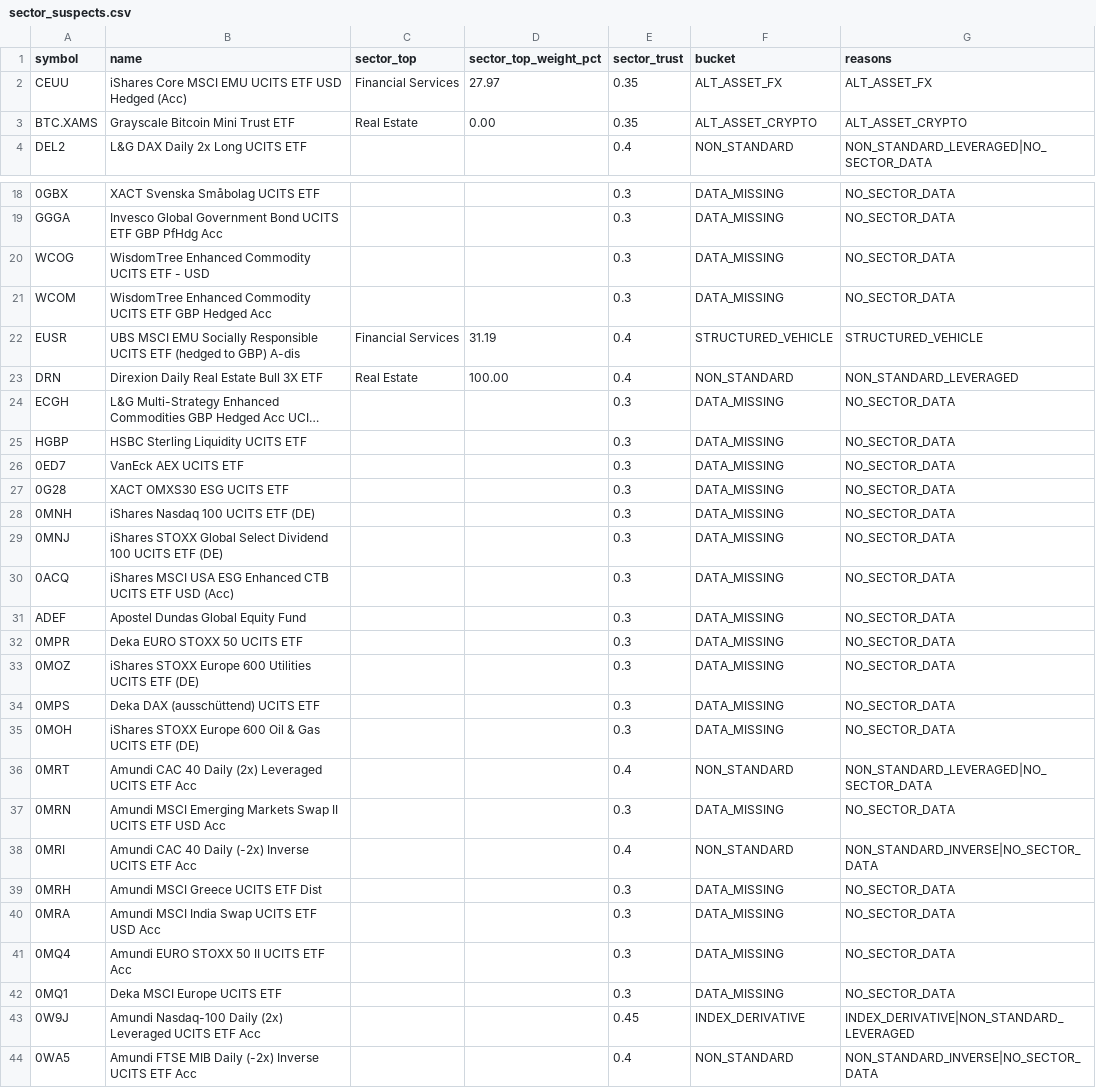
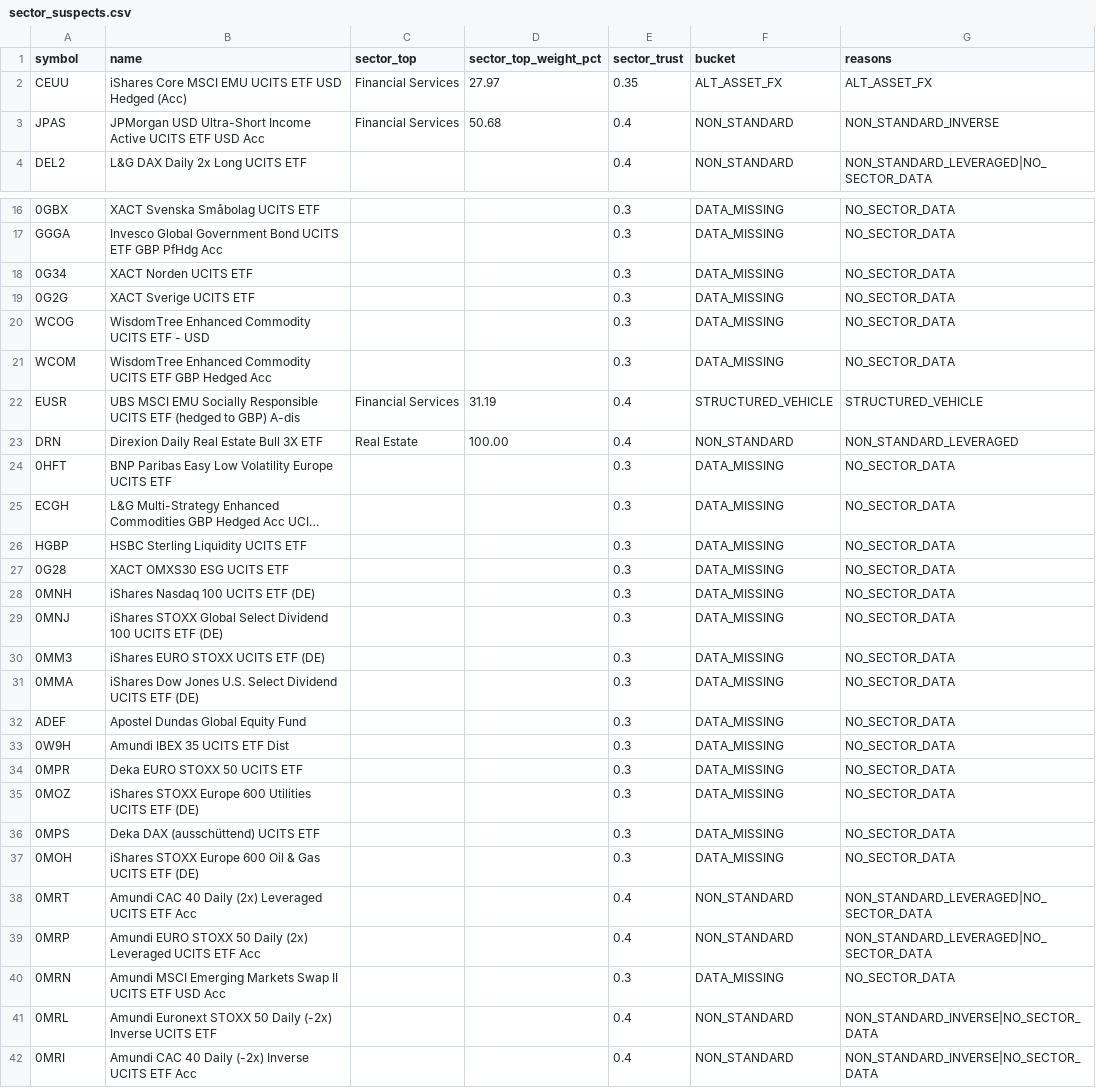
Before and after one commit to Bencode92/stock-analysis-platform, a CSV file: data/sector_suspects.csv, drawn as a sheet; only a part is shown, gaps mark what is left out; the shorter side is filled out with more unchanged rows; long unchanged cells end in …; removed rows and columns are numbered as before the commit, all else as after; the diff covers the shown part only; the diff names each change by its address in the sheet, - before the commit and + after, or states it on an @@ line.

```diff
--- a/data/sector_suspects.csv
+++ b/data/sector_suspects.csv
-row 3: BTC.XAMS | Grayscale Bitcoin Mini Trust ETF | Real Estate | 0.00 | 0.35 | ALT_ASSET_CRYPTO | ALT_ASSET_CRYPTO
+row 3: JPAS | JPMorgan USD Ultra-Short Income Active UCITS ETF USD Acc | Financial Services | 50.68 | 0.4 | NON_STANDARD | NON_STANDARD_INVERSE
+row 18: 0G34 | XACT Norden UCITS ETF |  |  | 0.3 | DATA_MISSING | NO_SECTOR_DATA
+row 19: 0G2G | XACT Sverige UCITS ETF |  |  | 0.3 | DATA_MISSING | NO_SECTOR_DATA
+row 24: 0HFT | BNP Paribas Easy Low Volatility Europe UCITS ETF |  |  | 0.3 | DATA_MISSING | NO_SECTOR_DATA
-row 26: 0ED7 | VanEck AEX UCITS ETF |  |  | 0.3 | DATA_MISSING | NO_SECTOR_DATA
+row 30: 0MM3 | iShares EURO STOXX UCITS ETF (DE) |  |  | 0.3 | DATA_MISSING | NO_SECTOR_DATA
-A31 (symbol): 0ACQ
+A31 (symbol): 0MMA
-B31 (name): iShares MSCI USA ESG Enhanced CTB UCITS ETF USD (Acc)
+B31 (name): iShares Dow Jones U.S. Select Dividend UCITS ETF (DE)
+row 33: 0W9H | Amundi IBEX 35 UCITS ETF Dist |  |  | 0.3 | DATA_MISSING | NO_SECTOR_DATA
+row 39: 0MRP | Amundi EURO STOXX 50 Daily (2x) Leveraged UCITS ETF Acc |  |  | 0.4 | NON_STANDARD | NON_STANDARD_LEVERAGED|NO_SECTOR_DATA
+row 41: 0MRL | Amundi Euronext STOXX 50 Daily (-2x) Inverse UCITS ETF |  |  | 0.4 | NON_STANDARD | NON_STANDARD_INVERSE|NO_SECTOR_DATA
```
Also changed, not shown: 2 added rows, 5 removed rows and 1 edited cell elsewhere in this file, data/combined_bonds.csv, data/combined_bonds_holdings.csv, 7 other files.
